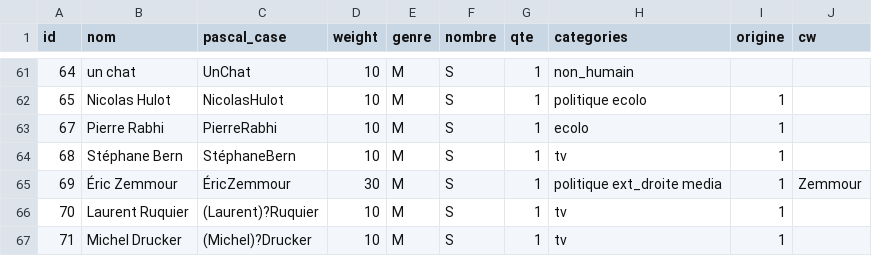
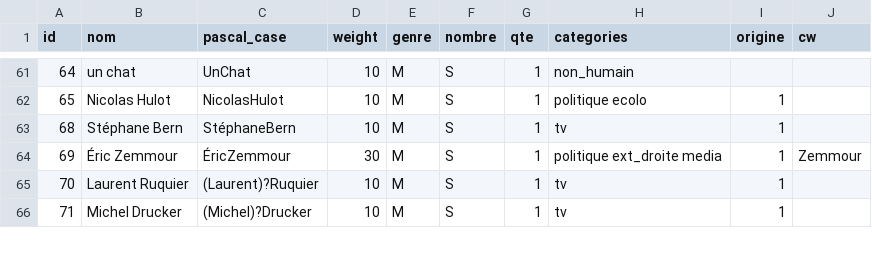
Before and after one commit to AlexieVQ/FlashNewsBot, a CSV file: regles/pers.csv, drawn as a sheet; only a part is shown, gaps mark what is left out; the diff names each change by its address in the sheet, - before the commit and + after, or states it on an @@ line.

```diff
--- a/regles/pers.csv
+++ b/regles/pers.csv
-row 63: 67 | Pierre Rabhi | PierreRabhi | 10 | M | S | 1 | ecolo | 1
```
Also changed, not shown: regles/action.csv, regles/info.csv, 1 other file.
